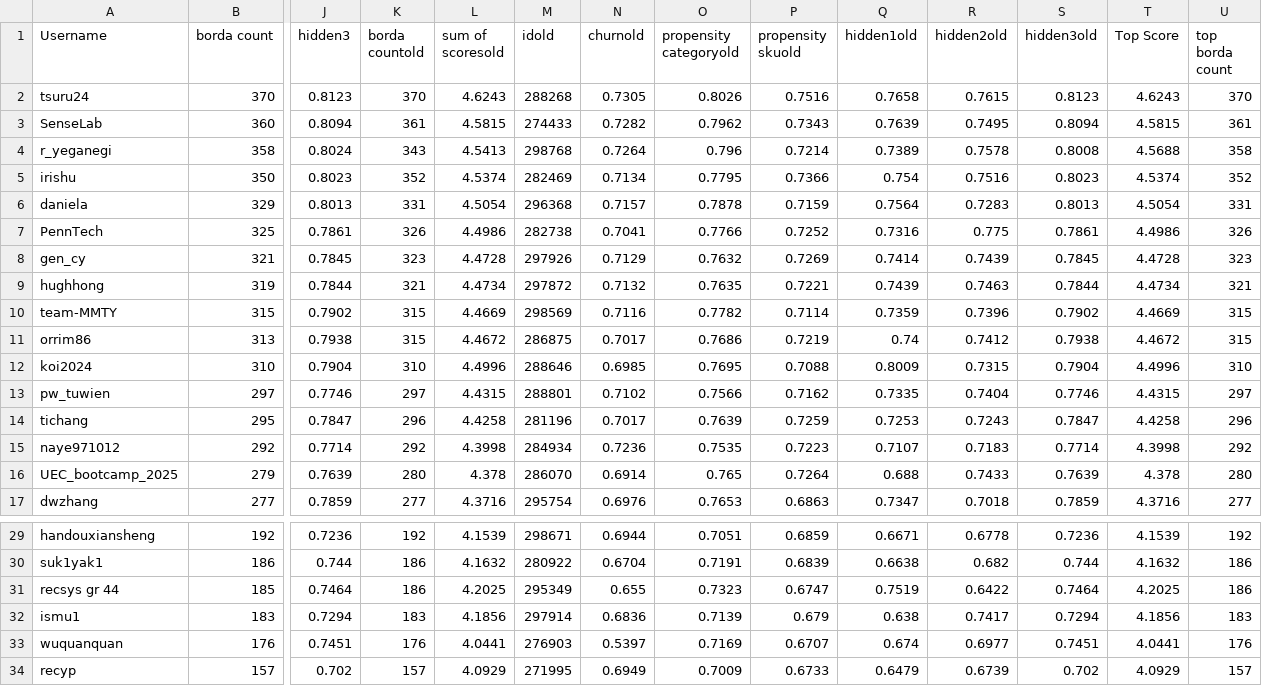
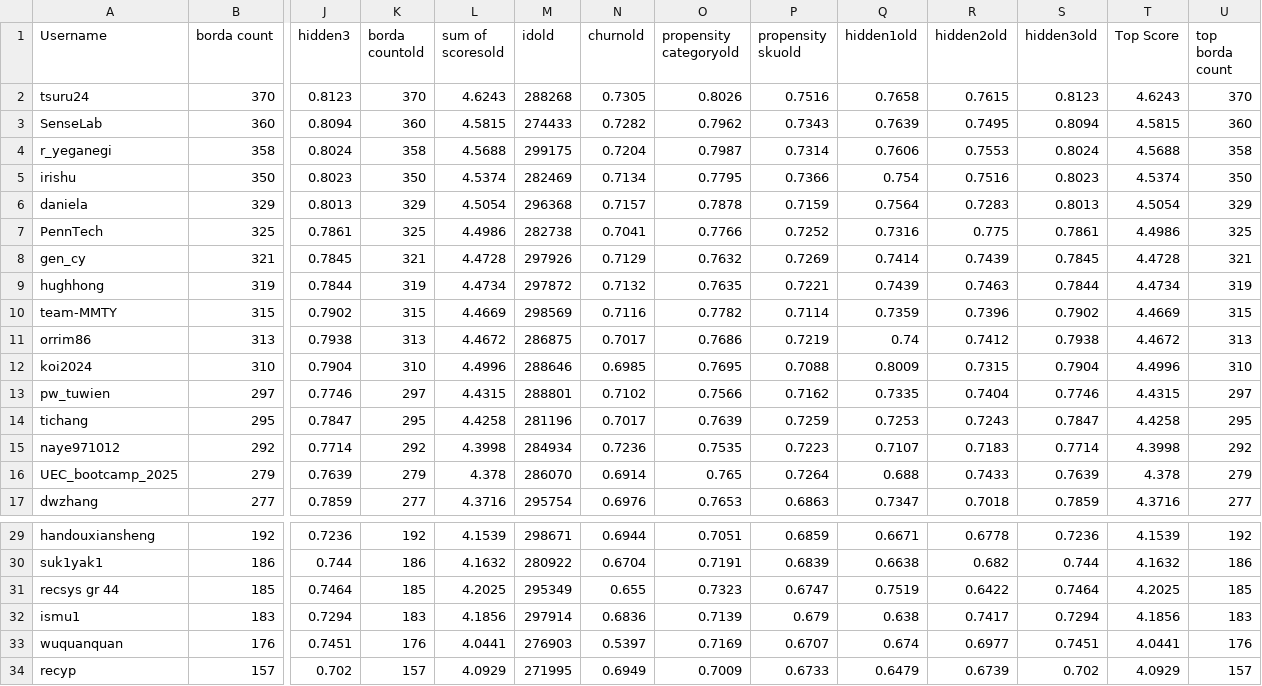
Before and after one commit to WittmannF/meli-challenge-leaderboard, a CSV file: leaderboard/leaderboard_recsys.csv, drawn as a sheet; only a part is shown, gaps mark what is left out; the diff names each change by its address in the sheet, - before the commit and + after, or states it on an @@ line.

```diff
--- a/leaderboard/leaderboard_recsys.csv
+++ b/leaderboard/leaderboard_recsys.csv
-K3 (borda countold): 361
+K3 (borda countold): 360
-U3 (top borda count): 361
+U3 (top borda count): 360
-K4 (borda countold): 343
+K4 (borda countold): 358
-L4 (sum of scoresold): 4.5413
+L4 (sum of scoresold): 4.5688
-M4 (idold): 298768
+M4 (idold): 299175
-N4 (churnold): 0.7264
+N4 (churnold): 0.7204
-O4 (propensity categoryold): 0.796
+O4 (propensity categoryold): 0.7987
-P4 (propensity skuold): 0.7214
+P4 (propensity skuold): 0.7314
-Q4 (hidden1old): 0.7389
+Q4 (hidden1old): 0.7606
-R4 (hidden2old): 0.7578
+R4 (hidden2old): 0.7553
-S4 (hidden3old): 0.8008
+S4 (hidden3old): 0.8024
-K5 (borda countold): 352
+K5 (borda countold): 350
-U5 (top borda count): 352
+U5 (top borda count): 350
-K6 (borda countold): 331
+K6 (borda countold): 329
-U6 (top borda count): 331
+U6 (top borda count): 329
-K7 (borda countold): 326
+K7 (borda countold): 325
-U7 (top borda count): 326
+U7 (top borda count): 325
-K8 (borda countold): 323
+K8 (borda countold): 321
-U8 (top borda count): 323
+U8 (top borda count): 321
-K9 (borda countold): 321
+K9 (borda countold): 319
-U9 (top borda count): 321
+U9 (top borda count): 319
-K11 (borda countold): 315
+K11 (borda countold): 313
-U11 (top borda count): 315
+U11 (top borda count): 313
-K14 (borda countold): 296
+K14 (borda countold): 295
-U14 (top borda count): 296
+U14 (top borda count): 295
-K16 (borda countold): 280
+K16 (borda countold): 279
-U16 (top borda count): 280
+U16 (top borda count): 279
-K31 (borda countold): 186
+K31 (borda countold): 185
-U31 (top borda count): 186
+U31 (top borda count): 185
```
